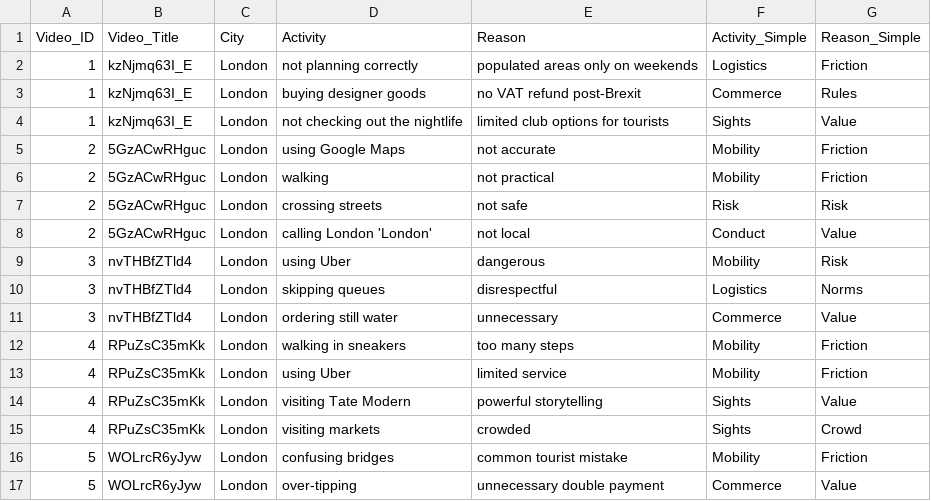
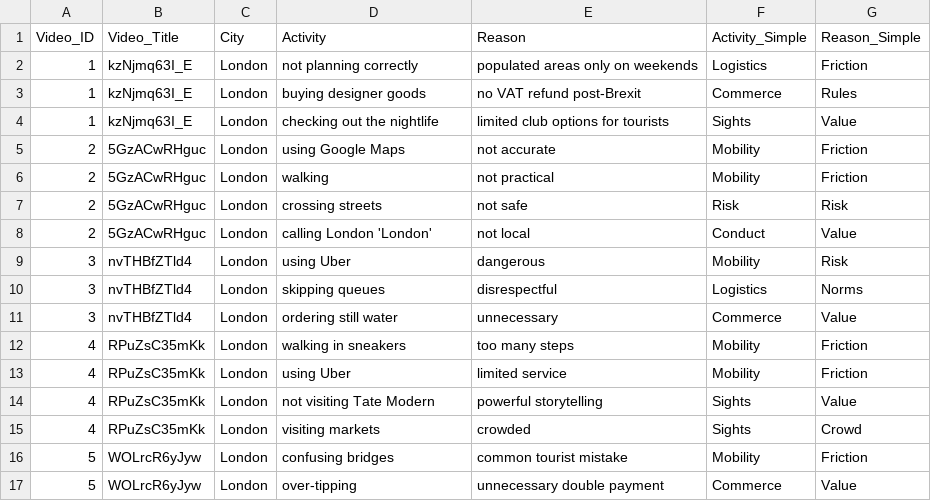
Before and after one commit to partlyjadedyouth/exploring-donts-for-travelers, a CSV file: public/data/donts.csv, drawn as a sheet; only a part is shown.

```diff
--- a/public/data/donts.csv
+++ b/public/data/donts.csv
@@ -3,3 +3,3 @@ Video_ID,Video_Title,City,Activity,Reason,Activity_Simple,Reason_Simple
 1,kzNjmq63I_E,London,buying designer goods,no VAT refund post-Brexit,Commerce,Rules
-1,kzNjmq63I_E,London,not checking out the nightlife,limited club options for tourists,Sights,Value
+1,kzNjmq63I_E,London,checking out the nightlife,limited club options for tourists,Sights,Value
 2,5GzACwRHguc,London,using Google Maps,not accurate,Mobility,Friction
@@ -13,3 +13,3 @@ Video_ID,Video_Title,City,Activity,Reason,Activity_Simple,Reason_Simple
 4,RPuZsC35mKk,London,using Uber,limited service,Mobility,Friction
-4,RPuZsC35mKk,London,visiting Tate Modern,powerful storytelling,Sights,Value
+4,RPuZsC35mKk,London,not visiting Tate Modern,powerful storytelling,Sights,Value
 4,RPuZsC35mKk,London,visiting markets,crowded,Sights,Crowd
```
Also changed, not shown: 8 other files.
